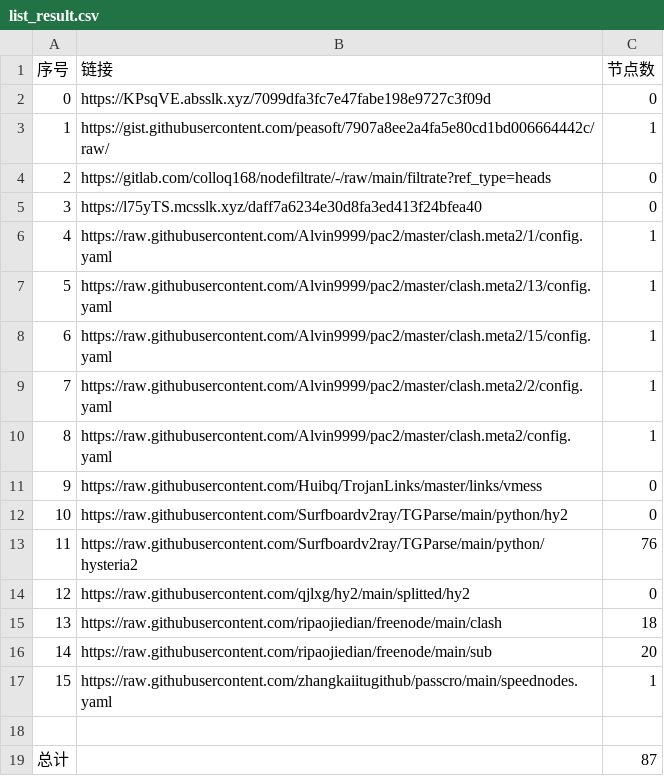
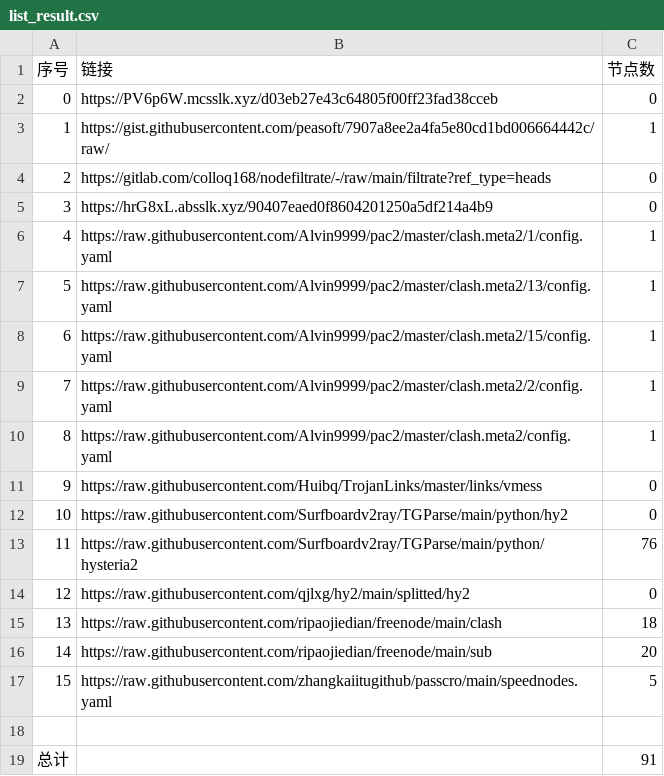
Before and after one commit to a56296909/NoMoreWalls, a CSV file: list_result.csv, drawn as a sheet.

```diff
--- a/list_result.csv
+++ b/list_result.csv
@@ -1,6 +1,6 @@
 序号,链接,节点数
-0,https://KPsqVE.absslk.xyz/7099dfa3fc7e47fabe198e9727c3f09d,0
+0,https://PV6p6W.mcsslk.xyz/d03eb27e43c64805f00ff23fad38cceb,0
 1,https://gist.githubusercontent.com/peasoft/7907a8ee2a4fa5e80cd1bd006664442c/raw/,1
 2,https://gitlab.com/colloq168/nodefiltrate/-/raw/main/filtrate?ref_type=heads,0
-3,https://l75yTS.mcsslk.xyz/daff7a6234e30d8fa3ed413f24bfea40,0
+3,https://hrG8xL.absslk.xyz/90407eaed0f8604201250a5df214a4b9,0
 4,https://raw.githubusercontent.com/Alvin9999/pac2/master/clash.meta2/1/config.yaml,1
@@ -16,4 +16,4 @@
 14,https://raw.githubusercontent.com/ripaojiedian/freenode/main/sub,20
-15,https://raw.githubusercontent.com/zhangkaiitugithub/passcro/main/speednodes.yaml,1
+15,https://raw.githubusercontent.com/zhangkaiitugithub/passcro/main/speednodes.yaml,5
 
-总计,,87
+总计,,91
```
Also changed, not shown: 10 other files.
